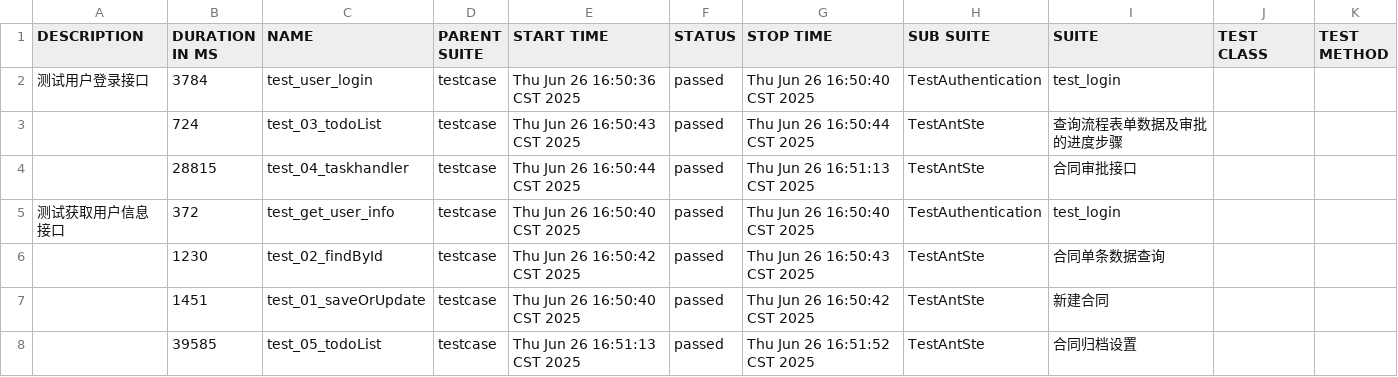
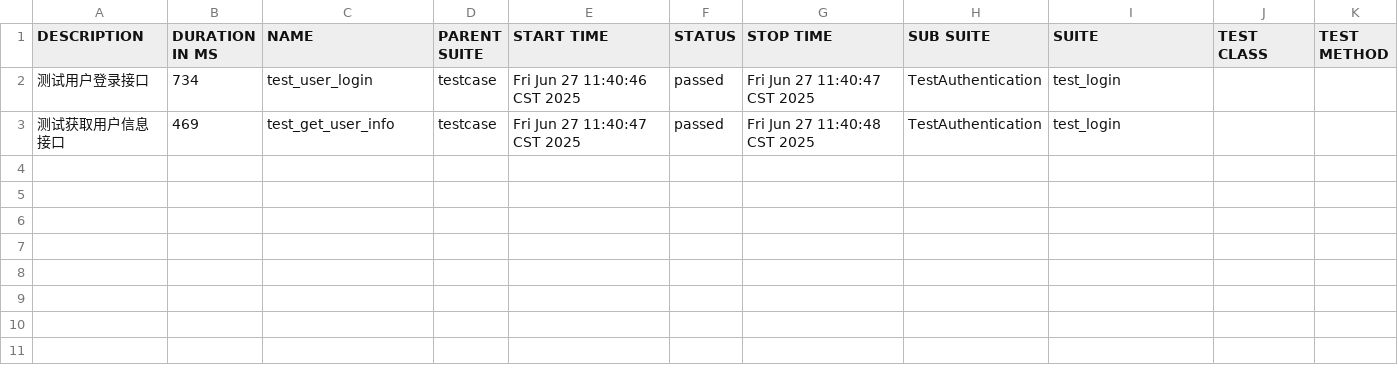
Before and after one commit to li-mo12/me.github.io, a CSV file: report/data/suites.csv, drawn as a sheet.

```diff
--- a/report/data/suites.csv
+++ b/report/data/suites.csv
@@ -1,8 +1,3 @@
 "DESCRIPTION","DURATION IN MS","NAME","PARENT SUITE","START TIME","STATUS","STOP TIME","SUB SUITE","SUITE","TEST CLASS","TEST METHOD"
-"测试用户登录接口","3784","test_user_login","testcase","Thu Jun 26 16:50:36 CST 2025","passed","Thu Jun 26 16:50:40 CST 2025","TestAuthentication","test_login","",""
-"","724","test_03_todoList","testcase","Thu Jun 26 16:50:43 CST 2025","passed","Thu Jun 26 16:50:44 CST 2025","TestAntSte","查询流程表单数据及审批的进度步骤","",""
-"","28815","test_04_taskhandler","testcase","Thu Jun 26 16:50:44 CST 2025","passed","Thu Jun 26 16:51:13 CST 2025","TestAntSte","合同审批接口","",""
-"测试获取用户信息接口","372","test_get_user_info","testcase","Thu Jun 26 16:50:40 CST 2025","passed","Thu Jun 26 16:50:40 CST 2025","TestAuthentication","test_login","",""
-"","1230","test_02_findById","testcase","Thu Jun 26 16:50:42 CST 2025","passed","Thu Jun 26 16:50:43 CST 2025","TestAntSte","合同单条数据查询","",""
-"","1451","test_01_saveOrUpdate","testcase","Thu Jun 26 16:50:40 CST 2025","passed","Thu Jun 26 16:50:42 CST 2025","TestAntSte","新建合同","",""
-"","39585","test_05_todoList","testcase","Thu Jun 26 16:51:13 CST 2025","passed","Thu Jun 26 16:51:52 CST 2025","TestAntSte","合同归档设置","",""
+"测试用户登录接口","734","test_user_login","testcase","Fri Jun 27 11:40:46 CST 2025","passed","Fri Jun 27 11:40:47 CST 2025","TestAuthentication","test_login","",""
+"测试获取用户信息接口","469","test_get_user_info","testcase","Fri Jun 27 11:40:47 CST 2025","passed","Fri Jun 27 11:40:48 CST 2025","TestAuthentication","test_login","",""
```
Also changed, not shown: report/data/behaviors.csv, 26 other files.
